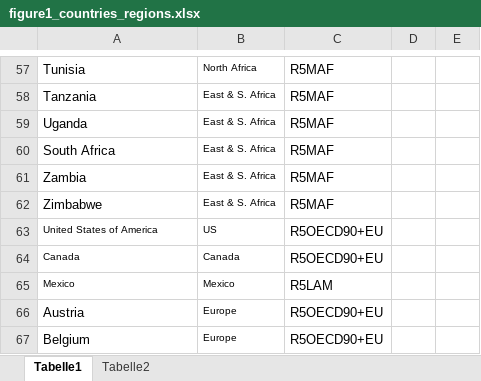
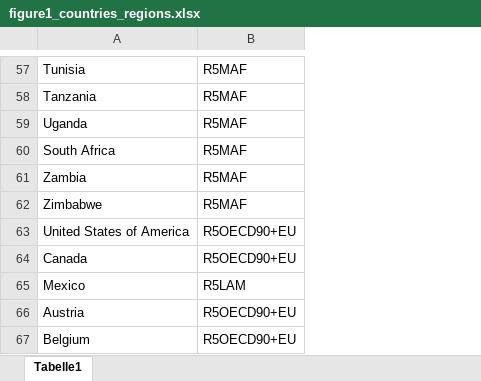
Before and after one commit to inwe-boku/Perspective_Trade, an Excel workbook: data/figure1_countries_regions.xlsx, sheet Tabelle1, drawn as a sheet; only a part is shown, gaps mark what is left out; values as stored, in another font and other column widths than the file's, no borders; the diff covers the shown part only; the diff names each change by its address in the sheet, - before the commit and + after, or states it on an @@ line.

```diff
--- a/data/figure1_countries_regions.xlsx (sheet Tabelle1)
+++ b/data/figure1_countries_regions.xlsx (sheet Tabelle1)
-sheet tab: Tabelle2
-column B, rows 57-67: North Africa | East & S. Africa | East & S. Africa | East & S. Africa | East & S. Africa | East & S. Africa | US | Canada | Mexico | Europe | Europe
-column D, empty
-column E, empty
@@ A63:A65 text size: larger @@
```
Also changed, not shown: cell formats elsewhere in this sheet, data/figure2_countries_regions.xlsx, 1 other file.
